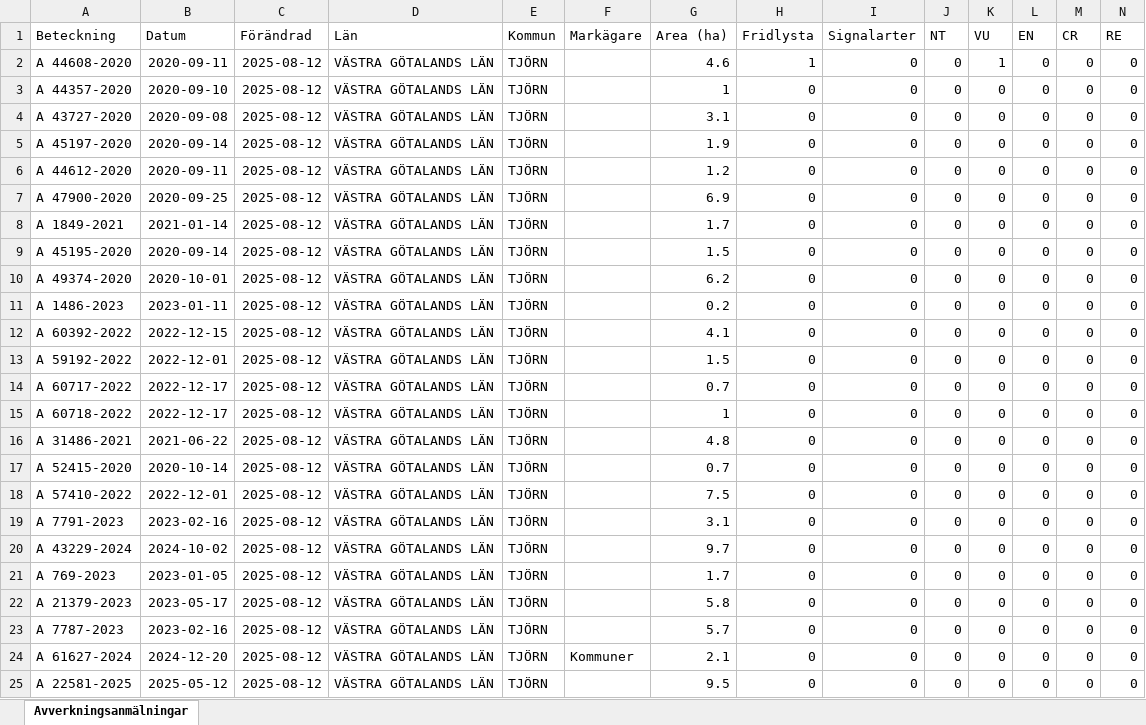
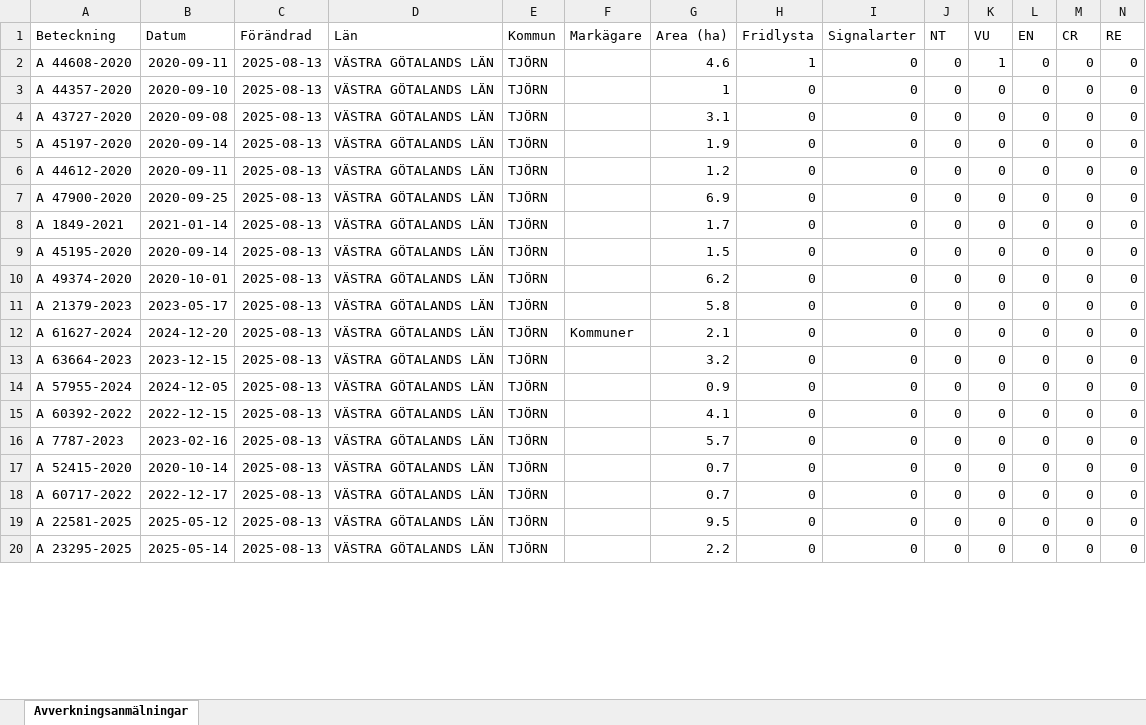
Before and after one commit to klasma/Logging_1419, an Excel workbook: Översikt TJÖRN.xlsx, sheet Avverkningsanmälningar, drawn as a sheet; only a part is shown; values as stored, in another font and other column widths than the file's, no borders; removed rows and columns are numbered as before the commit, all else as after; rows hold the shown columns only; the diff covers the shown part only; the diff names each change by its address in the sheet, - before the commit and + after, or states it on an @@ line.

```diff
--- a/Översikt TJÖRN.xlsx (sheet Avverkningsanmälningar)
+++ b/Översikt TJÖRN.xlsx (sheet Avverkningsanmälningar)
-C2:C18 (Förändrad): 2025-08-12
+C2:C18 (Förändrad): 2025-08-13
-A11 (Beteckning): A 1486-2023
+A11 (Beteckning): A 21379-2023
-B11 (Datum): 2023-01-11
+B11 (Datum): 2023-05-17
-G11 (Area (ha)): 0.2
+G11 (Area (ha)): 5.8
-A12 (Beteckning): A 60392-2022
+A12 (Beteckning): A 61627-2024
-B12 (Datum): 2022-12-15
+B12 (Datum): 2024-12-20
-F12 (Markägare): (empty)
+F12 (Markägare): Kommuner
-G12 (Area (ha)): 4.1
+G12 (Area (ha)): 2.1
-A13 (Beteckning): A 59192-2022
+A13 (Beteckning): A 63664-2023
-B13 (Datum): 2022-12-01
+B13 (Datum): 2023-12-15
-G13 (Area (ha)): 1.5
+G13 (Area (ha)): 3.2
-A14 (Beteckning): A 60717-2022
+A14 (Beteckning): A 57955-2024
-B14 (Datum): 2022-12-17
+B14 (Datum): 2024-12-05
-G14 (Area (ha)): 0.7
+G14 (Area (ha)): 0.9
-A15 (Beteckning): A 60718-2022
+A15 (Beteckning): A 60392-2022
-B15 (Datum): 2022-12-17
+B15 (Datum): 2022-12-15
-G15 (Area (ha)): 1
+G15 (Area (ha)): 4.1
-A16 (Beteckning): A 31486-2021
+A16 (Beteckning): A 7787-2023
-B16 (Datum): 2021-06-22
+B16 (Datum): 2023-02-16
-G16 (Area (ha)): 4.8
+G16 (Area (ha)): 5.7
-A18 (Beteckning): A 57410-2022
+A18 (Beteckning): A 60717-2022
-B18 (Datum): 2022-12-01
+B18 (Datum): 2022-12-17
-G18 (Area (ha)): 7.5
+G18 (Area (ha)): 0.7
-row 19: A 7791-2023 | 2023-02-16 | 2025-08-12 | VÄSTRA GÖTALANDS LÄN | TJÖRN |  | 3.1 | 0 | 0 | 0 | 0 | 0 | 0 | 0
-row 20: A 43229-2024 | 2024-10-02 | 2025-08-12 | VÄSTRA GÖTALANDS LÄN | TJÖRN |  | 9.7 | 0 | 0 | 0 | 0 | 0 | 0 | 0
-row 21: A 769-2023 | 2023-01-05 | 2025-08-12 | VÄSTRA GÖTALANDS LÄN | TJÖRN |  | 1.7 | 0 | 0 | 0 | 0 | 0 | 0 | 0
-row 22: A 21379-2023 | 2023-05-17 | 2025-08-12 | VÄSTRA GÖTALANDS LÄN | TJÖRN |  | 5.8 | 0 | 0 | 0 | 0 | 0 | 0 | 0
-row 23: A 7787-2023 | 2023-02-16 | 2025-08-12 | VÄSTRA GÖTALANDS LÄN | TJÖRN |  | 5.7 | 0 | 0 | 0 | 0 | 0 | 0 | 0
-row 24: A 61627-2024 | 2024-12-20 | 2025-08-12 | VÄSTRA GÖTALANDS LÄN | TJÖRN | Kommuner | 2.1 | 0 | 0 | 0 | 0 | 0 | 0 | 0
-C19 (Förändrad): 2025-08-12
+C19 (Förändrad): 2025-08-13
+row 20: A 23295-2025 | 2025-05-14 | 2025-08-13 | VÄSTRA GÖTALANDS LÄN | TJÖRN |  | 2.2 | 0 | 0 | 0 | 0 | 0 | 0 | 0
```
Also changed, not shown: 5 added rows and 40 edited cells elsewhere in this sheet, artfynd/A 44608-2020 artfynd.xlsx, 5 other files.
